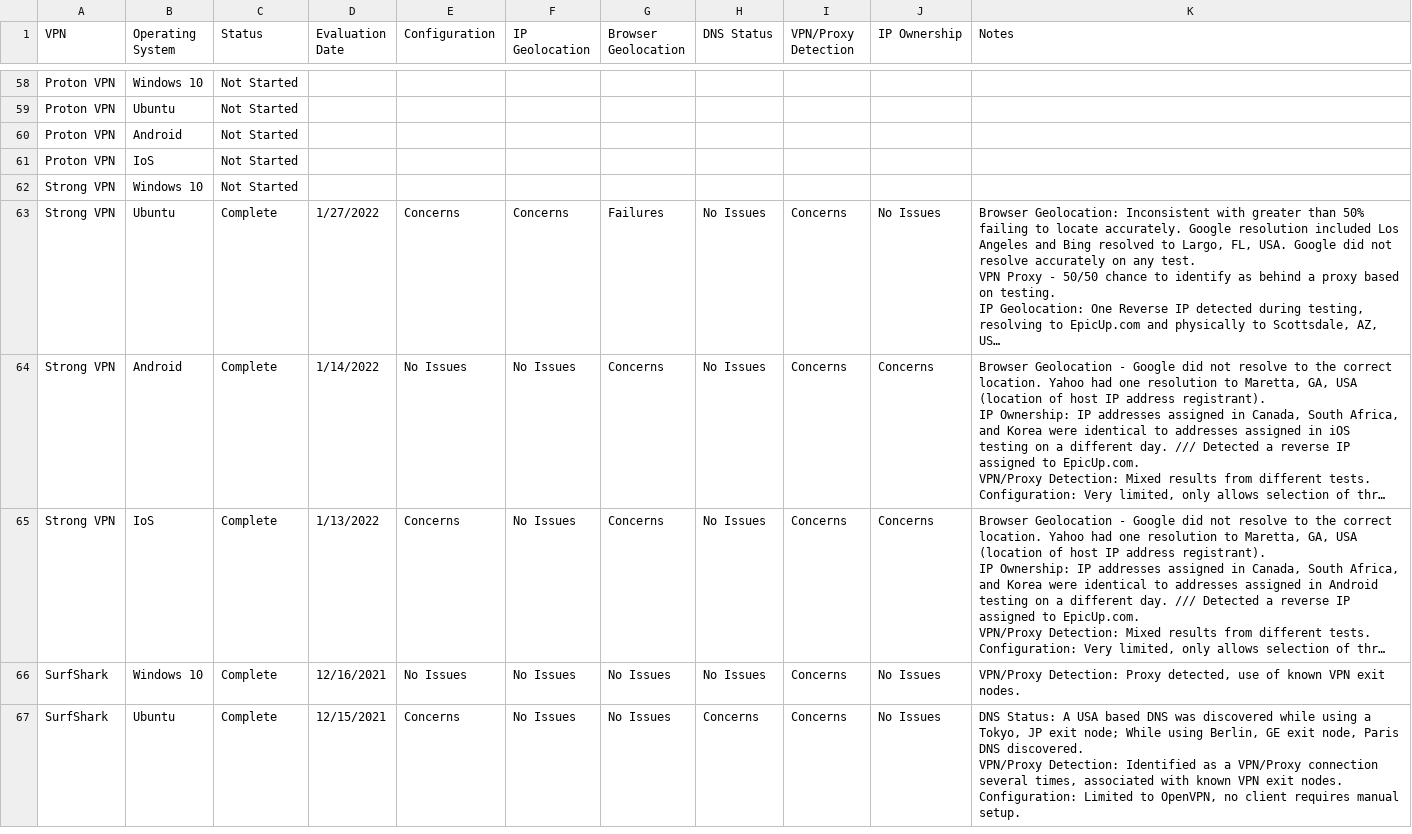
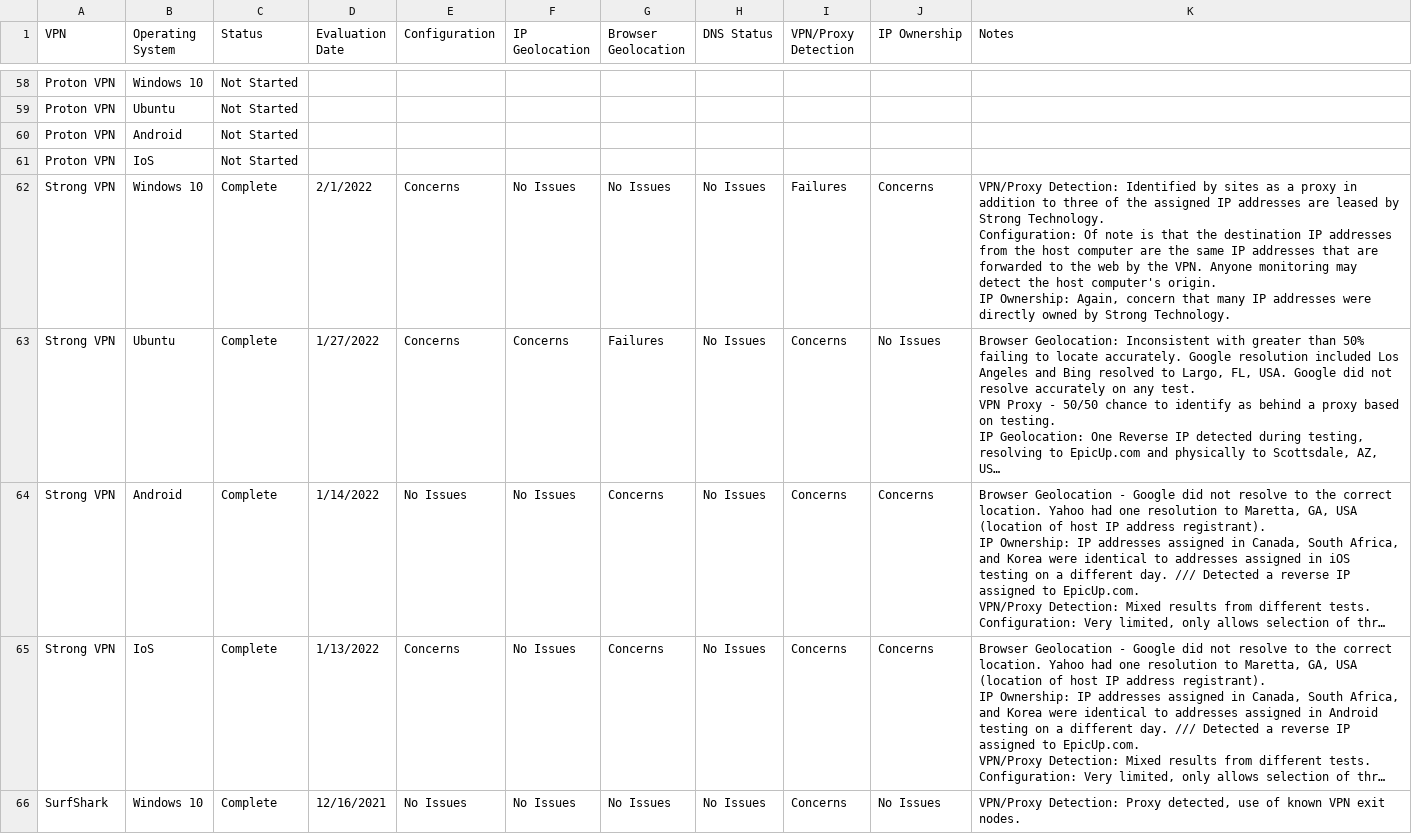
Before and after one commit to pessirappport/vpn_eval, a CSV file: csv_to_json/eval_status.csv, drawn as a sheet; only a part is shown, gaps mark what is left out; the shorter side is filled out with more unchanged rows; long unchanged cells end in …; removed rows and columns are numbered as before the commit, all else as after; ↵ is a line break in a cell; the diff names each change by its address in the sheet, - before the commit and + after, or states it on an @@ line.

```diff
--- a/csv_to_json/eval_status.csv
+++ b/csv_to_json/eval_status.csv
-row 62: Strong VPN | Windows 10 | Not Started
+row 62: Strong VPN | Windows 10 | Complete | 2/1/2022 | Concerns | No Issues | No Issues | No Issues | Failures | Concerns | VPN/Proxy Detection: Identified by sites as a proxy in addition to three of the assigned IP addresses are leased by Strong Technology. ↵ Configuration: Of note is that the destination IP addresses from the host computer are the same IP addresses that are forwarded to the web by the VPN. Anyone monitoring may detect the host computer's origin. ↵ IP Ownership: Again, concern that many IP addresses were directly owned by Strong Technology.
```
Also changed, not shown: 2 other files.
